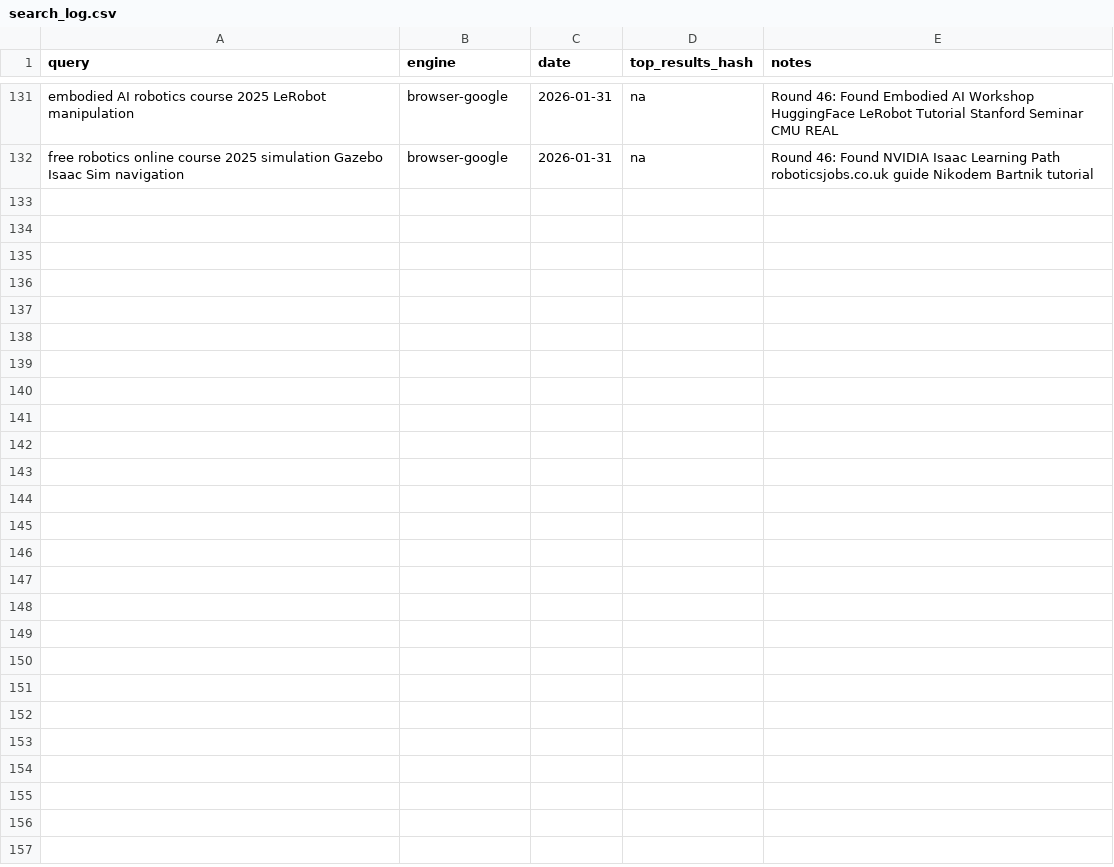
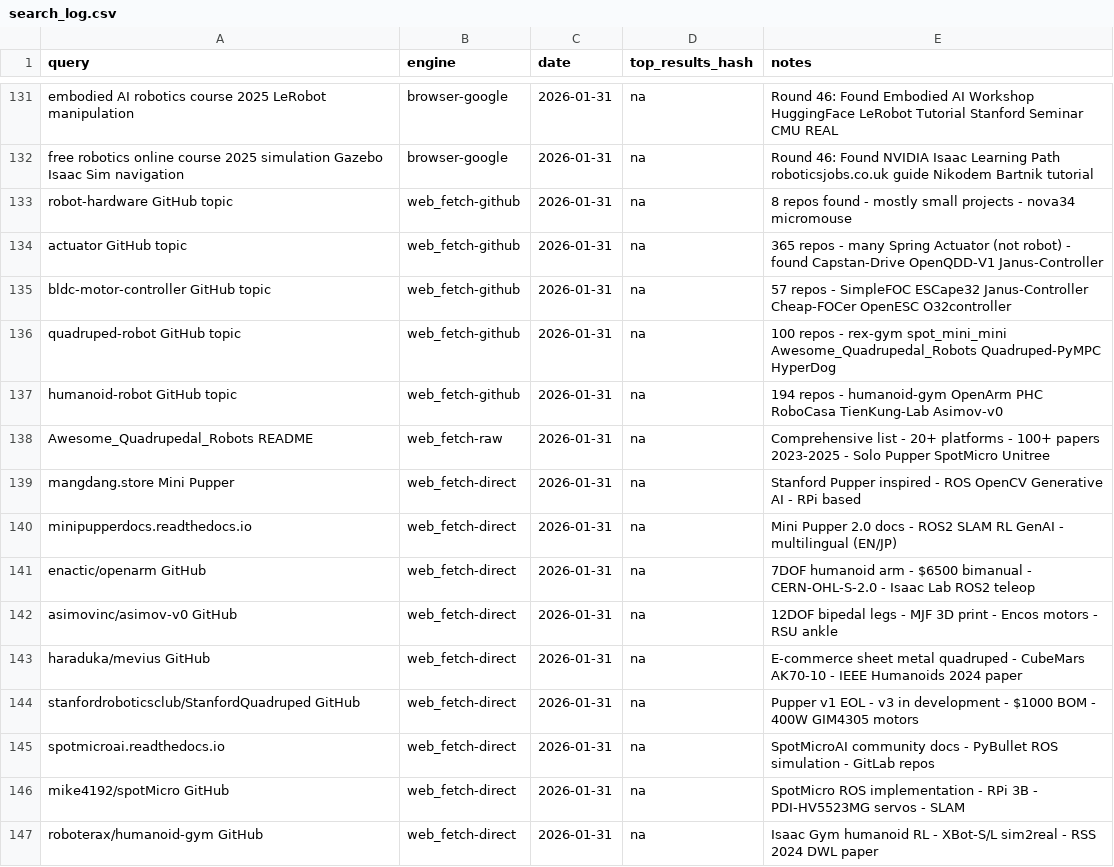
Before and after one commit to jarvis-jai/robot-diy-landscape, a CSV file: data/search_log.csv, drawn as a sheet; only a part is shown, gaps mark what is left out.

Commit message:
[chore] update search_log with Round 47 queries

```diff
--- a/data/search_log.csv
+++ b/data/search_log.csv
@@ -132 +132,16 @@ embodied AI robotics course 2025 LeRobot manipulation,browser-google,2026-01-31,
 free robotics online course 2025 simulation Gazebo Isaac Sim navigation,browser-google,2026-01-31,na,Round 46: Found NVIDIA Isaac Learning Path roboticsjobs.co.uk guide Nikodem Bartnik tutorial
+robot-hardware GitHub topic,web_fetch-github,2026-01-31,na,8 repos found - mostly small projects - nova34 micromouse
+actuator GitHub topic,web_fetch-github,2026-01-31,na,365 repos - many Spring Actuator (not robot) - found Capstan-Drive OpenQDD-V1 Janus-Controller
+bldc-motor-controller GitHub topic,web_fetch-github,2026-01-31,na,57 repos - SimpleFOC ESCape32 Janus-Controller Cheap-FOCer OpenESC O32controller
+quadruped-robot GitHub topic,web_fetch-github,2026-01-31,na,100 repos - rex-gym spot_mini_mini Awesome_Quadrupedal_Robots Quadruped-PyMPC HyperDog
+humanoid-robot GitHub topic,web_fetch-github,2026-01-31,na,194 repos - humanoid-gym OpenArm PHC RoboCasa TienKung-Lab Asimov-v0
+Awesome_Quadrupedal_Robots README,web_fetch-raw,2026-01-31,na,Comprehensive list - 20+ platforms - 100+ papers 2023-2025 - Solo Pupper SpotMicro Unitree
+mangdang.store Mini Pupper,web_fetch-direct,2026-01-31,na,Stanford Pupper inspired - ROS OpenCV Generative AI - RPi based
+minipupperdocs.readthedocs.io,web_fetch-direct,2026-01-31,na,Mini Pupper 2.0 docs - ROS2 SLAM RL GenAI - multilingual (EN/JP)
+enactic/openarm GitHub,web_fetch-direct,2026-01-31,na,7DOF humanoid arm - $6500 bimanual - CERN-OHL-S-2.0 - Isaac Lab ROS2 teleop
+asimovinc/asimov-v0 GitHub,web_fetch-direct,2026-01-31,na,12DOF bipedal legs - MJF 3D print - Encos motors - RSU ankle
+haraduka/mevius GitHub,web_fetch-direct,2026-01-31,na,E-commerce sheet metal quadruped - CubeMars AK70-10 - IEEE Humanoids 2024 paper
+stanfordroboticsclub/StanfordQuadruped GitHub,web_fetch-direct,2026-01-31,na,Pupper v1 EOL - v3 in development - $1000 BOM - 400W GIM4305 motors
+spotmicroai.readthedocs.io,web_fetch-direct,2026-01-31,na,SpotMicroAI community docs - PyBullet ROS simulation - GitLab repos
+mike4192/spotMicro GitHub,web_fetch-direct,2026-01-31,na,SpotMicro ROS implementation - RPi 3B - PDI-HV5523MG servos - SLAM
+roboterax/humanoid-gym GitHub,web_fetch-direct,2026-01-31,na,Isaac Gym humanoid RL - XBot-S/L sim2real - RSS 2024 DWL paper
```
